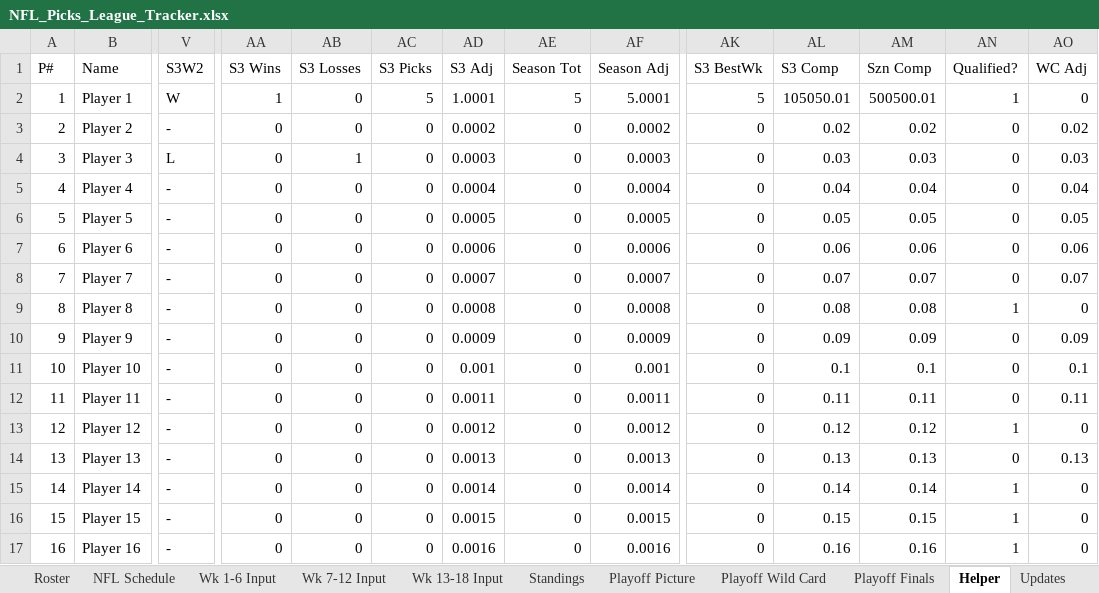
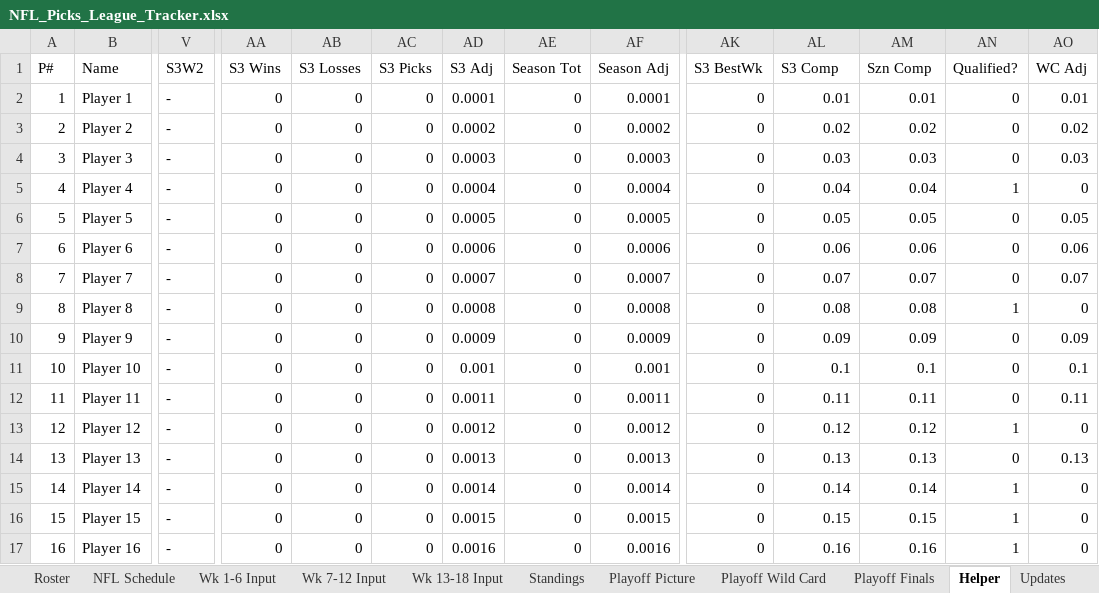
Before and after one commit to eloeser-1147/NFL-Picks-League, an Excel workbook: NFL_Picks_League_Tracker.xlsx, sheet Helper, drawn as a sheet; only a part is shown, gaps mark what is left out; values as stored, in another font and other column widths than the file's, no borders; the diff names each change by its address in the sheet, - before the commit and + after, or states it on an @@ line.

Commit message:
Update NFL_Picks_League_Tracker.xlsx

```diff
--- a/NFL_Picks_League_Tracker.xlsx (sheet Helper)
+++ b/NFL_Picks_League_Tracker.xlsx (sheet Helper)
-V2 (S3W2): W
+V2 (S3W2): -
-AA2 (S3 Wins): 1
+AA2 (S3 Wins): 0
-AC2 (S3 Picks): 5
+AC2 (S3 Picks): 0
-AD2 (S3 Adj): 1.0001
+AD2 (S3 Adj): 0.0001
-AE2 (Season Tot): 5
+AE2 (Season Tot): 0
-AF2 (Season Adj): 5.0001
+AF2 (Season Adj): 0.0001
-AK2 (S3 BestWk): 5
+AK2 (S3 BestWk): 0
-AL2 (S3 Comp): 105050.01
+AL2 (S3 Comp): 0.01
-AM2 (Szn Comp): 500500.01
+AM2 (Szn Comp): 0.01
-AN2 (Qualified?): 1
+AN2 (Qualified?): 0
-AO2 (WC Adj): 0
+AO2 (WC Adj): 0.01
-V4 (S3W2): L
+V4 (S3W2): -
-AB4 (S3 Losses): 1
+AB4 (S3 Losses): 0
-AN5 (Qualified?): 0
+AN5 (Qualified?): 1
-AO5 (WC Adj): 0.04
+AO5 (WC Adj): 0
```
Also changed, not shown: sheet Standings, sheet Playoff Picture, sheet Wk 13-18 Input, sheet Playoff Wild Card.
